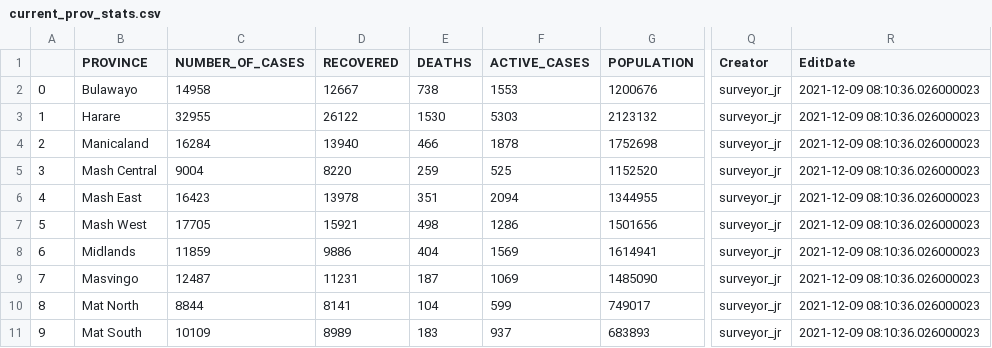
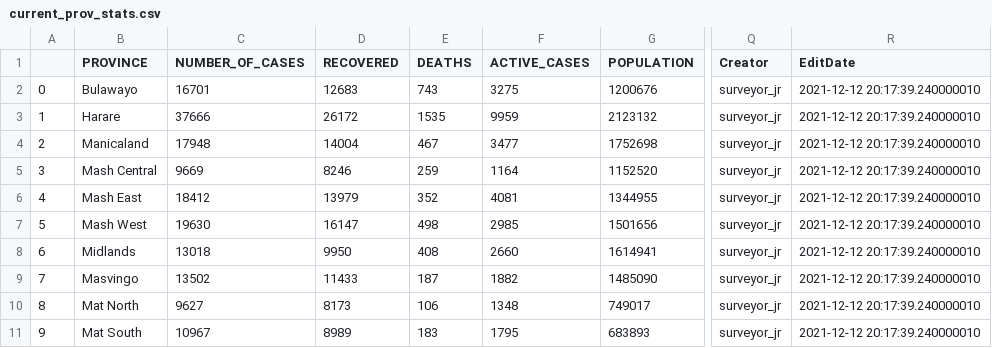
Before and after one commit to African-Surveyors-Connect/Zimbabwe-COVID-19-Data, a CSV file: Provincial/current_prov_stats.csv, drawn as a sheet; only a part is shown, gaps mark what is left out; the diff names each change by its address in the sheet, - before the commit and + after, or states it on an @@ line.

```diff
--- a/Provincial/current_prov_stats.csv
+++ b/Provincial/current_prov_stats.csv
-C2 (NUMBER_OF_CASES): 14958
+C2 (NUMBER_OF_CASES): 16701
-D2 (RECOVERED): 12667
+D2 (RECOVERED): 12683
-E2 (DEATHS): 738
+E2 (DEATHS): 743
-F2 (ACTIVE_CASES): 1553
+F2 (ACTIVE_CASES): 3275
-R2:R11 (EditDate): 2021-12-09 08:10:36.026000023
+R2:R11 (EditDate): 2021-12-12 20:17:39.240000010
-C3 (NUMBER_OF_CASES): 32955
+C3 (NUMBER_OF_CASES): 37666
-D3 (RECOVERED): 26122
+D3 (RECOVERED): 26172
-E3 (DEATHS): 1530
+E3 (DEATHS): 1535
-F3 (ACTIVE_CASES): 5303
+F3 (ACTIVE_CASES): 9959
-C4 (NUMBER_OF_CASES): 16284
+C4 (NUMBER_OF_CASES): 17948
-D4 (RECOVERED): 13940
+D4 (RECOVERED): 14004
-E4 (DEATHS): 466
+E4 (DEATHS): 467
-F4 (ACTIVE_CASES): 1878
+F4 (ACTIVE_CASES): 3477
-C5 (NUMBER_OF_CASES): 9004
+C5 (NUMBER_OF_CASES): 9669
-D5 (RECOVERED): 8220
+D5 (RECOVERED): 8246
-F5 (ACTIVE_CASES): 525
+F5 (ACTIVE_CASES): 1164
-C6 (NUMBER_OF_CASES): 16423
+C6 (NUMBER_OF_CASES): 18412
-D6 (RECOVERED): 13978
+D6 (RECOVERED): 13979
-E6 (DEATHS): 351
+E6 (DEATHS): 352
-F6 (ACTIVE_CASES): 2094
+F6 (ACTIVE_CASES): 4081
-C7 (NUMBER_OF_CASES): 17705
+C7 (NUMBER_OF_CASES): 19630
-D7 (RECOVERED): 15921
+D7 (RECOVERED): 16147
-F7 (ACTIVE_CASES): 1286
+F7 (ACTIVE_CASES): 2985
-C8 (NUMBER_OF_CASES): 11859
+C8 (NUMBER_OF_CASES): 13018
-D8 (RECOVERED): 9886
+D8 (RECOVERED): 9950
-E8 (DEATHS): 404
+E8 (DEATHS): 408
-F8 (ACTIVE_CASES): 1569
+F8 (ACTIVE_CASES): 2660
-C9 (NUMBER_OF_CASES): 12487
+C9 (NUMBER_OF_CASES): 13502
-D9 (RECOVERED): 11231
+D9 (RECOVERED): 11433
-F9 (ACTIVE_CASES): 1069
+F9 (ACTIVE_CASES): 1882
-C10 (NUMBER_OF_CASES): 8844
+C10 (NUMBER_OF_CASES): 9627
-D10 (RECOVERED): 8141
+D10 (RECOVERED): 8173
-E10 (DEATHS): 104
+E10 (DEATHS): 106
-F10 (ACTIVE_CASES): 599
+F10 (ACTIVE_CASES): 1348
-C11 (NUMBER_OF_CASES): 10109
+C11 (NUMBER_OF_CASES): 10967
-F11 (ACTIVE_CASES): 937
+F11 (ACTIVE_CASES): 1795
```
Also changed, not shown: time_series_data/daily_cumulative_records.csv, time_series_data/daily_provincial_records.csv, 1 other file.
